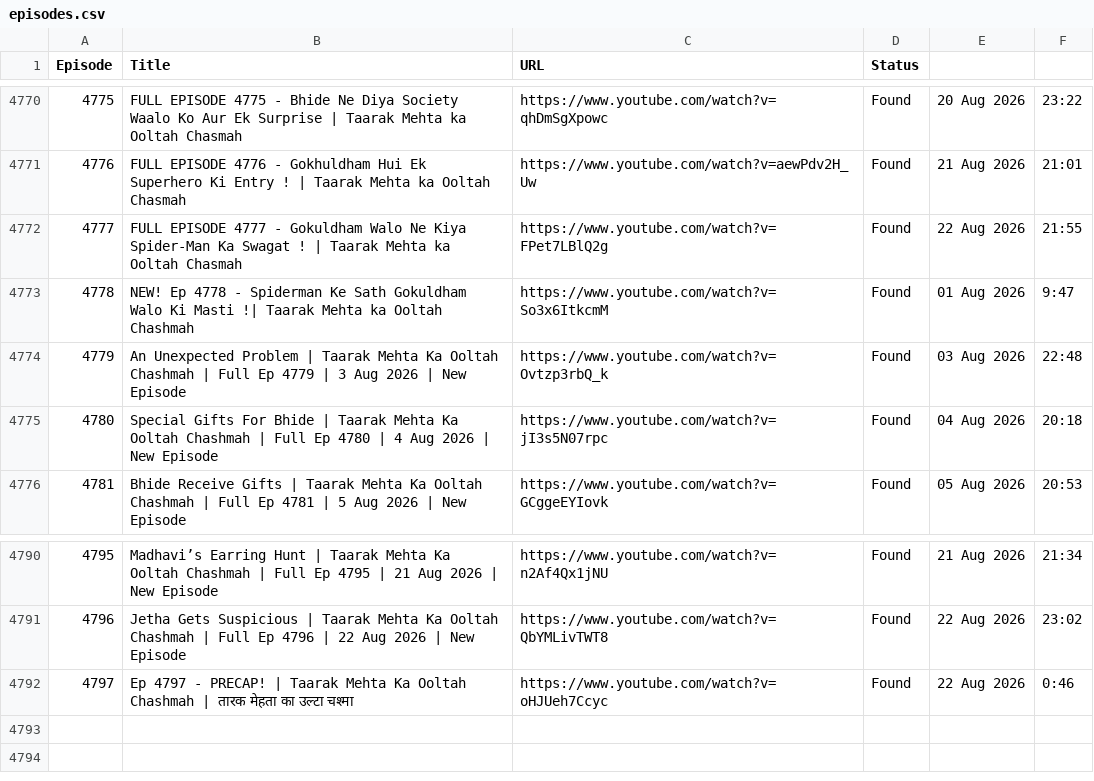
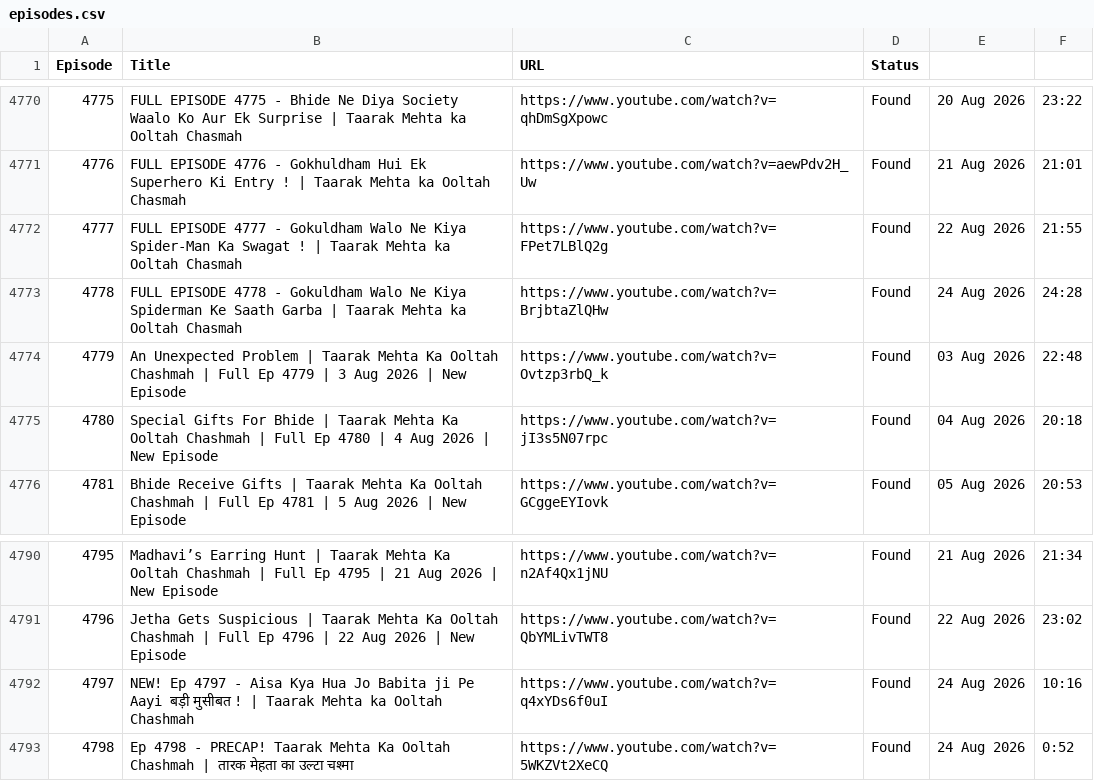
Before and after one commit to CodeMasterAbhishek/Daily-Dose-of-TMOCK, a CSV file: data/episodes.csv, drawn as a sheet; only a part is shown, gaps mark what is left out; removed rows and columns are numbered as before the commit, all else as after; the diff names each change by its address in the sheet, - before the commit and + after, or states it on an @@ line.

```diff
--- a/data/episodes.csv
+++ b/data/episodes.csv
-row 4773: 4778 | NEW! Ep 4778 - Spiderman Ke Sath Gokuldham Walo Ki Masti !| Taarak Mehta ka Ooltah Chashmah | https://www.youtube.com/watch?v=So3x6ItkcmM | Found | 01 Aug 2026 | 9:47
+row 4773: 4778 | FULL EPISODE 4778 - Gokuldham Walo Ne Kiya Spiderman Ke Saath Garba | Taarak Mehta ka Ooltah Chasmah | https://www.youtube.com/watch?v=BrjbtaZlQHw | Found | 24 Aug 2026 | 24:28
+row 4792: 4797 | NEW! Ep 4797 - Aisa Kya Hua Jo Babita ji Pe Aayi बड़ी मुसीबत ! | Taarak Mehta ka Ooltah Chashmah | https://www.youtube.com/watch?v=q4xYDs6f0uI | Found | 24 Aug 2026 | 10:16
@@ column A (Episode) renumbered from row 4793 down @@
-B4793 (Title): Ep 4797 - PRECAP! | Taarak Mehta…
+B4793 (Title): Ep 4798 - PRECAP! Taarak Mehta…
-C4793 (URL): https://www.youtube.com/watch?v=oHJUeh7Ccyc
+C4793 (URL): https://www.youtube.com/watch?v=5WKZVt2XeCQ
-E4793: 22 Aug 2026
+E4793: 24 Aug 2026
-F4793: 0:46
+F4793: 0:52
```
Also changed, not shown: 2 other files.
